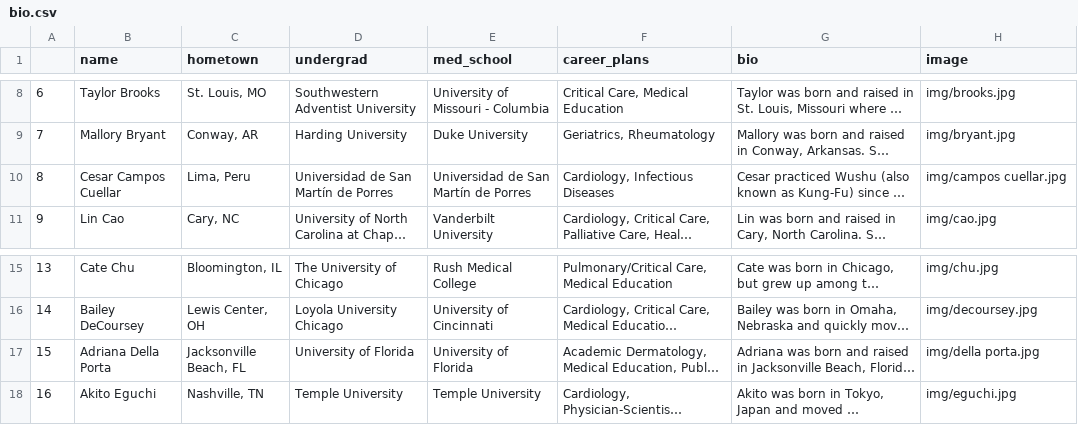
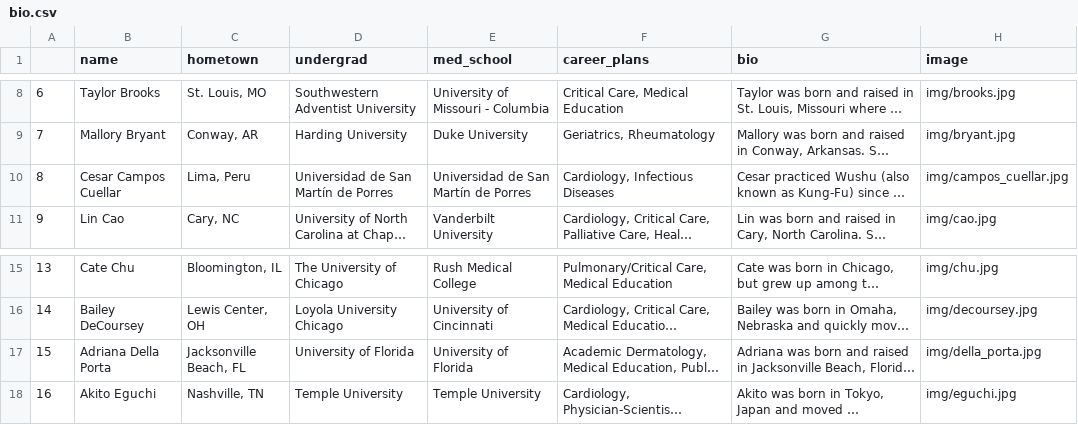
Before and after one commit to cbeauhilton/vumc-resident-map, a CSV file: bio.csv, drawn as a sheet; only a part is shown, gaps mark what is left out; long unchanged cells end in …; the diff names each change by its address in the sheet, - before the commit and + after, or states it on an @@ line.

```diff
--- a/bio.csv
+++ b/bio.csv
-H10 (image): img/campos cuellar.jpg
+H10 (image): img/campos_cuellar.jpg
-H17 (image): img/della porta.jpg
+H17 (image): img/della_porta.jpg
```
Also changed, not shown: 2 other files.
